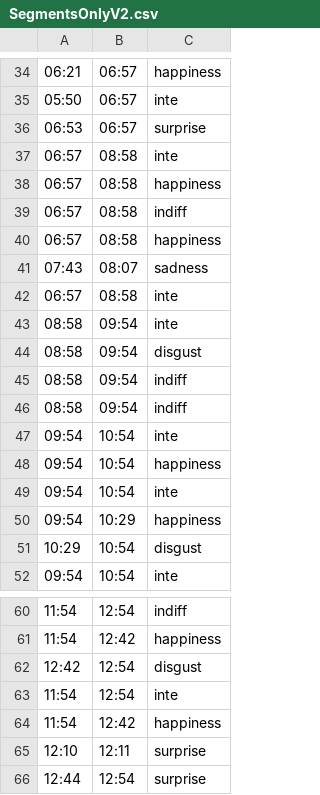
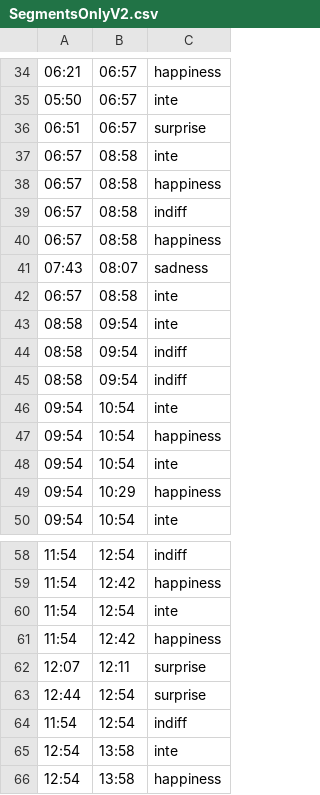
Before and after one commit to HFrancisco/Thesis-Visualizer, a CSV file: out/production/Thesis Visualizer V2/resources/SegmentsOnlyV2.csv, drawn as a sheet; only a part is shown, gaps mark what is left out; the shorter side is filled out with more unchanged rows.

Commit message:
Working read from csv, convert data from csv, and realtime update of chart values based on data from csv.
TODO: Try and make the chart refresh smoother.

```diff
--- a/out/production/Thesis Visualizer V2/resources/SegmentsOnlyV2.csv
+++ b/out/production/Thesis Visualizer V2/resources/SegmentsOnlyV2.csv
@@ -35,3 +35,3 @@
 05:50,06:57,inte
-06:53,06:57,surprise
+06:51,06:57,surprise
 06:57,08:58,inte
@@ -43,3 +43,2 @@
 08:58,09:54,inte
-08:58,09:54,disgust
 08:58,09:54,indiff
@@ -50,3 +49,2 @@
 09:54,10:29,happiness
-10:29,10:54,disgust
 09:54,10:54,inte
@@ -61,6 +59,5 @@
 11:54,12:42,happiness
-12:42,12:54,disgust
 11:54,12:54,inte
 11:54,12:42,happiness
-12:10,12:11,surprise
+12:07,12:11,surprise
 12:44,12:54,surprise
```
Also changed, not shown: src/resources/SegmentsOnlyV2.csv, 19 other files.
